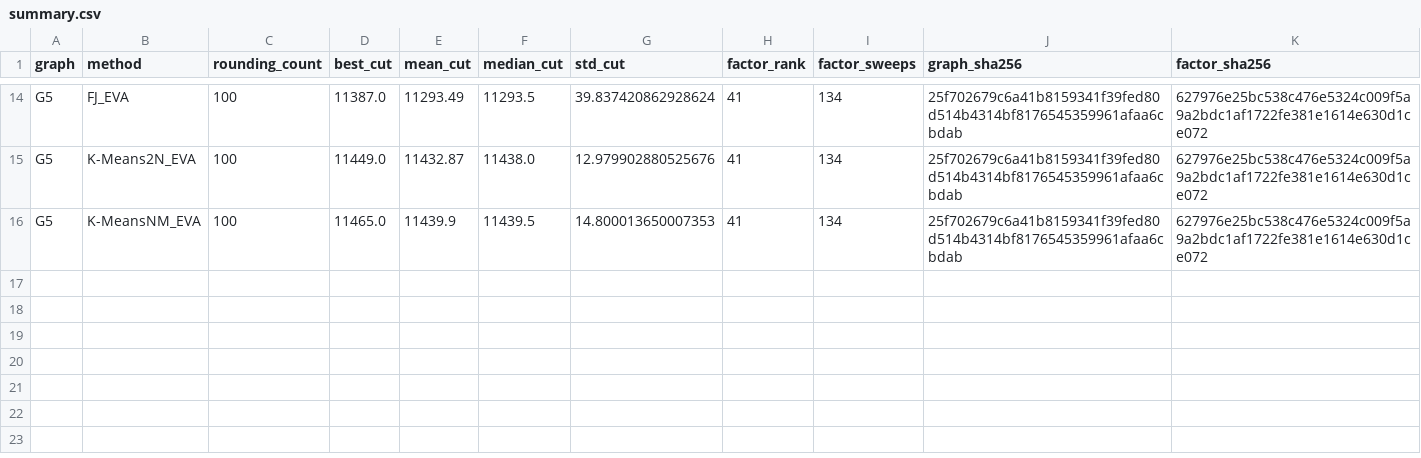
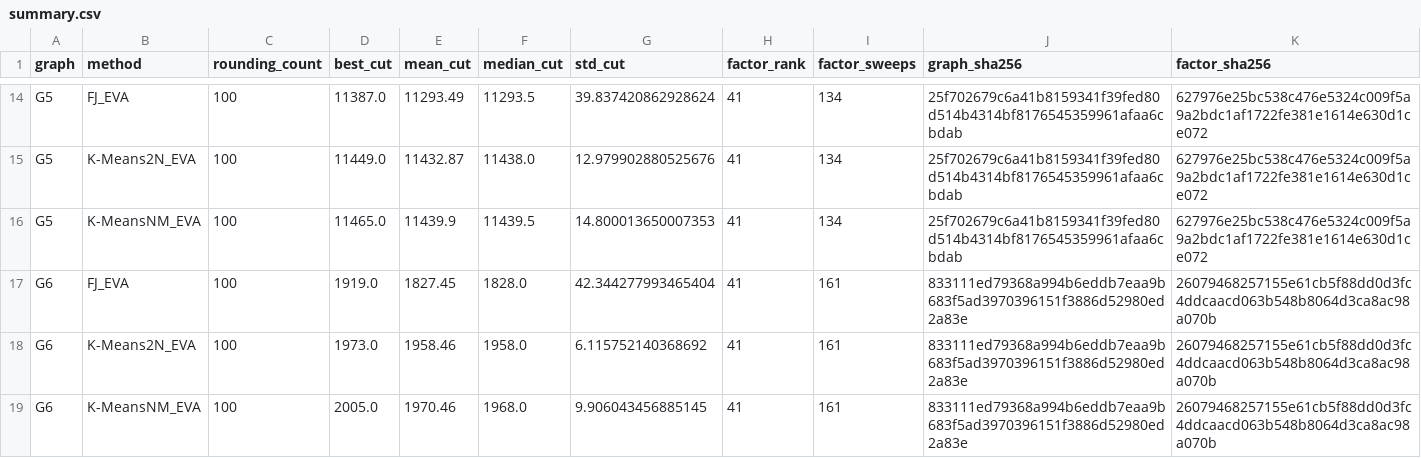
Before and after one commit to heri-espino/maxkcut, a CSV file: results/gset/experiment002-eva/rounding-extensions/summary.csv, drawn as a sheet; only a part is shown, gaps mark what is left out.

Commit message:
experiment002: G6 reused-factor rounding

```diff
--- a/results/gset/experiment002-eva/rounding-extensions/summary.csv
+++ b/results/gset/experiment002-eva/rounding-extensions/summary.csv
@@ -16 +16,4 @@ G5,K-Means2N_EVA,100,11449.0,11432.87,11438.0,12.979902880525676,41,134,25f70267
 G5,K-MeansNM_EVA,100,11465.0,11439.9,11439.5,14.800013650007353,41,134,25f702679c6a41b8159341f39fed80d514b4314bf8176545359961afaa6cbdab,627976e25bc538c476e5324c009f5a9a2bdc1af1722fe381e1614e630d1ce072
+G6,FJ_EVA,100,1919.0,1827.45,1828.0,42.344277993465404,41,161,833111ed79368a994b6eddb7eaa9b683f5ad3970396151f3886d52980ed2a83e,26079468257155e61cb5f88dd0d3fc4ddcaacd063b548b8064d3ca8ac98a070b
+G6,K-Means2N_EVA,100,1973.0,1958.46,1958.0,6.115752140368692,41,161,833111ed79368a994b6eddb7eaa9b683f5ad3970396151f3886d52980ed2a83e,26079468257155e61cb5f88dd0d3fc4ddcaacd063b548b8064d3ca8ac98a070b
+G6,K-MeansNM_EVA,100,2005.0,1970.46,1968.0,9.906043456885145,41,161,833111ed79368a994b6eddb7eaa9b683f5ad3970396151f3886d52980ed2a83e,26079468257155e61cb5f88dd0d3fc4ddcaacd063b548b8064d3ca8ac98a070b
```
Also changed, not shown: 17 other files.
